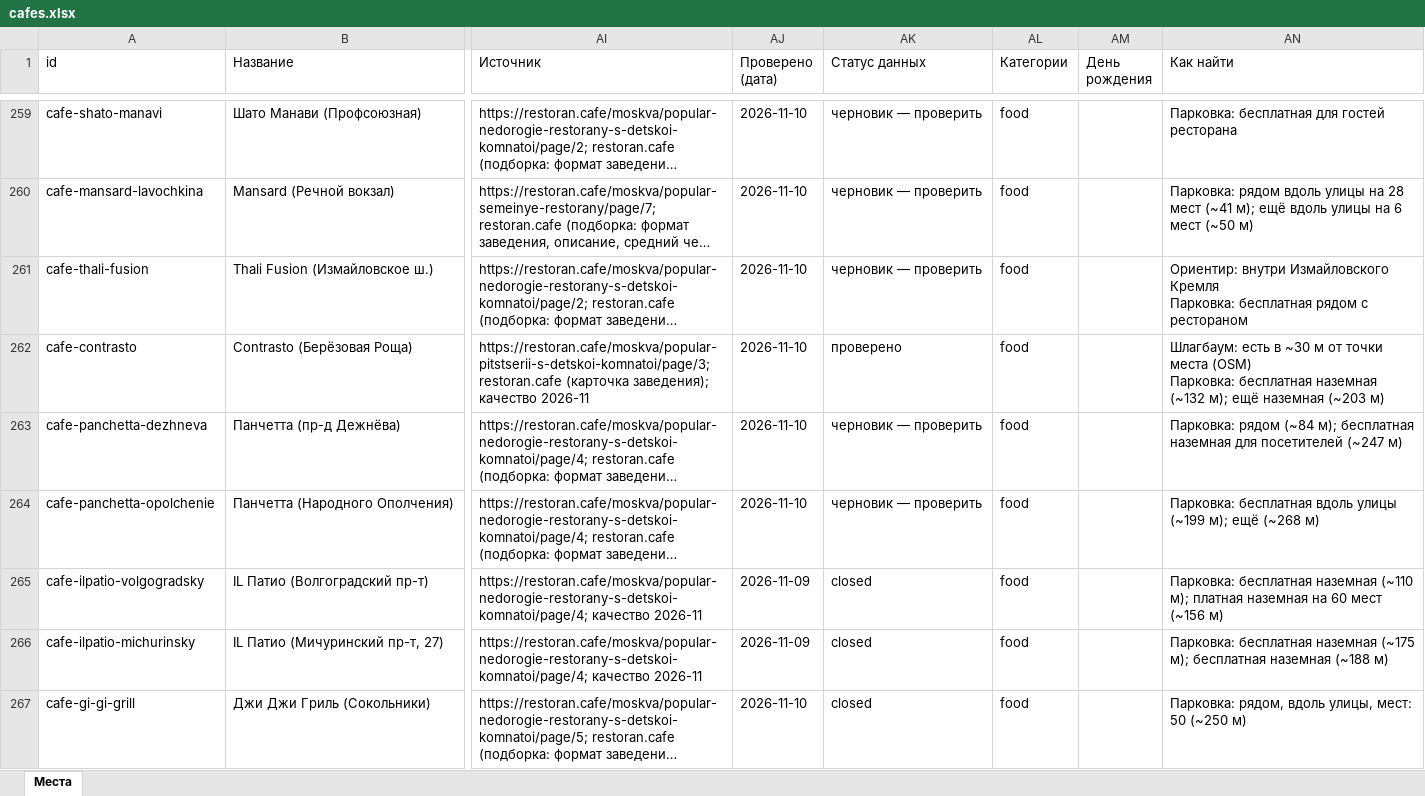
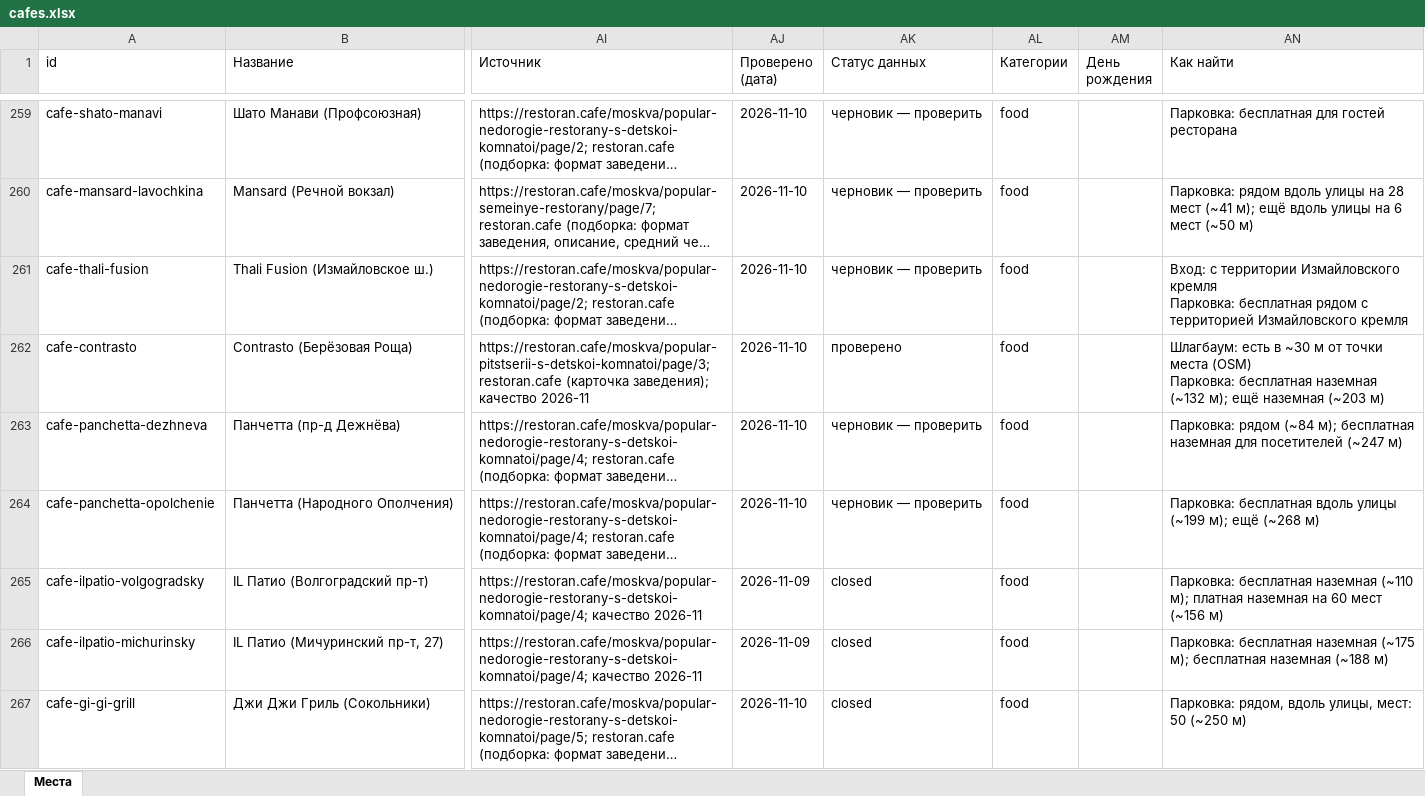
Before and after one commit to vadimsurov-apps/kudapoiti-data, an Excel workbook: data/parts/cafes.xlsx, sheet Места, drawn as a sheet; only a part is shown, gaps mark what is left out; long unchanged cells end in …; values as stored, in another font and other column widths than the file's, no borders; ↵ is a line break in a cell; the diff covers the shown part only; the diff names each change by its address in the sheet, - before the commit and + after, or states it on an @@ line.

```diff
--- a/data/parts/cafes.xlsx (sheet Места)
+++ b/data/parts/cafes.xlsx (sheet Места)
-AN261 (Как найти): Ориентир: внутри Измайловского Кремля ↵ Парковка: бесплатная рядом с рестораном
+AN261 (Как найти): Вход: с территории Измайловского кремля ↵ Парковка: бесплатная рядом с территорией Измайловского кремля
```
Also changed, not shown: 7 edited cells elsewhere in this sheet, data/kuda-poiti-mesta.xlsx, data/parts/creative.xlsx, 9 other files.
